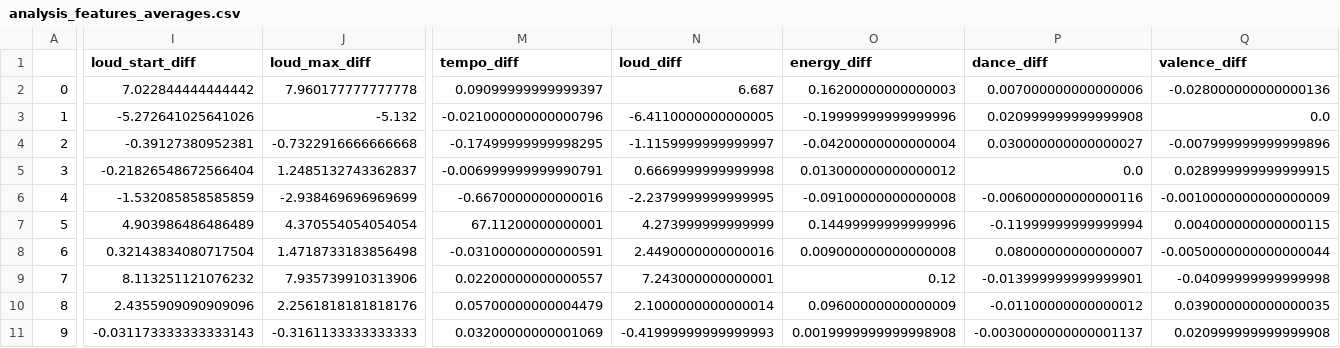
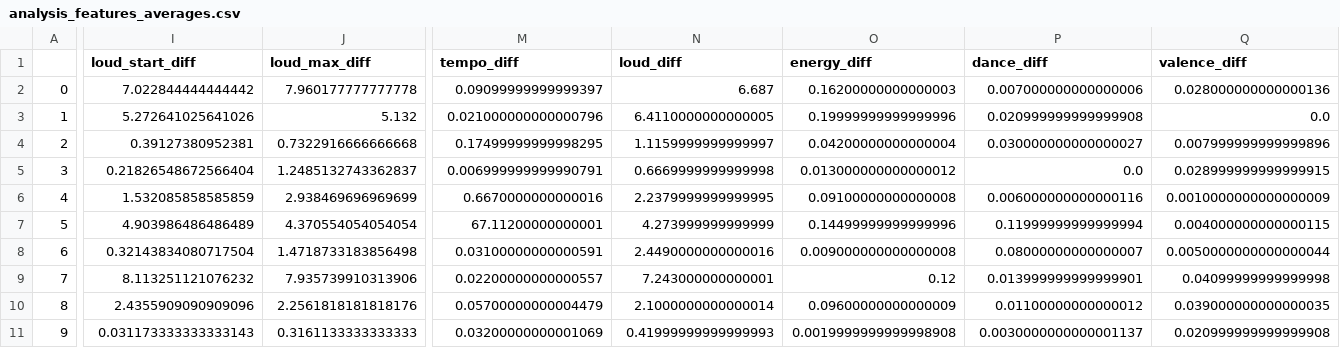
Before and after one commit to adamtsuch21/nss_capstone, a CSV file: cleaned_data/analysis_features_averages.csv, drawn as a sheet; only a part is shown, gaps mark what is left out; the diff covers the shown part only; the diff names each change by its address in the sheet, - before the commit and + after, or states it on an @@ line.

Commit message:
changed bar graphs to absolute values

```diff
--- a/cleaned_data/analysis_features_averages.csv
+++ b/cleaned_data/analysis_features_averages.csv
-Q2 (valence_diff): -0.028000000000000136
+Q2 (valence_diff): 0.028000000000000136
-I3 (loud_start_diff): -5.272641025641026
+I3 (loud_start_diff): 5.272641025641026
-J3 (loud_max_diff): -5.132
+J3 (loud_max_diff): 5.132
-M3 (tempo_diff): -0.021000000000000796
+M3 (tempo_diff): 0.021000000000000796
-N3 (loud_diff): -6.4110000000000005
+N3 (loud_diff): 6.4110000000000005
-O3 (energy_diff): -0.19999999999999996
+O3 (energy_diff): 0.19999999999999996
-I4 (loud_start_diff): -0.39127380952381
+I4 (loud_start_diff): 0.39127380952381
-J4 (loud_max_diff): -0.7322916666666668
+J4 (loud_max_diff): 0.7322916666666668
-M4 (tempo_diff): -0.17499999999998295
+M4 (tempo_diff): 0.17499999999998295
-N4 (loud_diff): -1.1159999999999997
+N4 (loud_diff): 1.1159999999999997
-O4 (energy_diff): -0.04200000000000004
+O4 (energy_diff): 0.04200000000000004
-Q4 (valence_diff): -0.007999999999999896
+Q4 (valence_diff): 0.007999999999999896
-I5 (loud_start_diff): -0.21826548672566404
+I5 (loud_start_diff): 0.21826548672566404
-M5 (tempo_diff): -0.006999999999990791
+M5 (tempo_diff): 0.006999999999990791
-I6 (loud_start_diff): -1.532085858585859
+I6 (loud_start_diff): 1.532085858585859
-J6 (loud_max_diff): -2.938469696969699
+J6 (loud_max_diff): 2.938469696969699
-M6 (tempo_diff): -0.6670000000000016
+M6 (tempo_diff): 0.6670000000000016
-N6 (loud_diff): -2.2379999999999995
+N6 (loud_diff): 2.2379999999999995
-O6 (energy_diff): -0.09100000000000008
+O6 (energy_diff): 0.09100000000000008
-P6 (dance_diff): -0.006000000000000116
+P6 (dance_diff): 0.006000000000000116
-Q6 (valence_diff): -0.0010000000000000009
+Q6 (valence_diff): 0.0010000000000000009
-P7 (dance_diff): -0.11999999999999994
+P7 (dance_diff): 0.11999999999999994
-M8 (tempo_diff): -0.03100000000000591
+M8 (tempo_diff): 0.03100000000000591
-Q8 (valence_diff): -0.0050000000000000044
+Q8 (valence_diff): 0.0050000000000000044
-P9 (dance_diff): -0.013999999999999901
+P9 (dance_diff): 0.013999999999999901
-Q9 (valence_diff): -0.04099999999999998
+Q9 (valence_diff): 0.04099999999999998
-P10 (dance_diff): -0.01100000000000012
+P10 (dance_diff): 0.01100000000000012
-I11 (loud_start_diff): -0.031173333333333143
+I11 (loud_start_diff): 0.031173333333333143
-J11 (loud_max_diff): -0.3161133333333333
+J11 (loud_max_diff): 0.3161133333333333
-N11 (loud_diff): -0.41999999999999993
+N11 (loud_diff): 0.41999999999999993
-P11 (dance_diff): -0.0030000000000001137
+P11 (dance_diff): 0.0030000000000001137
```
Also changed, not shown: 30 edited cells elsewhere in this file, cleaned_data/audio_analysis_averages.csv, 2 other files.
